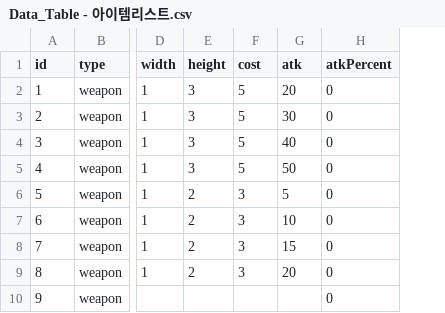
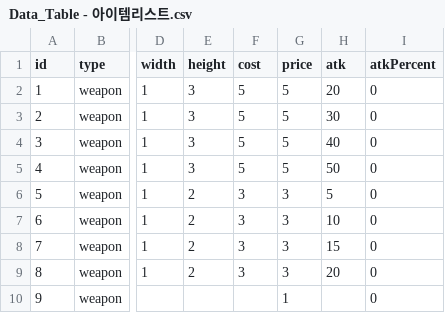
Before and after one commit to tigerlow0723-blip/MapleWorld, a CSV file: Lucky_Backpack/RootDesk/MyDesk/Data_Table - 아이템리스트.csv, drawn as a sheet; only a part is shown, gaps mark what is left out; the diff names each change by its address in the sheet, - before the commit and + after, or states it on an @@ line.

```diff
--- a/Lucky_Backpack/RootDesk/MyDesk/Data_Table - 아이템리스트.csv
+++ b/Lucky_Backpack/RootDesk/MyDesk/Data_Table - 아이템리스트.csv
+column G (price), rows 2-10: 5 | 5 | 5 | 5 | 3 | 3 | 3 | 3 | 1
```
Also changed, not shown: Lucky_Backpack/RootDesk/MyDesk/Data_Table - 몬스터리스트.csv, 10 other files.
